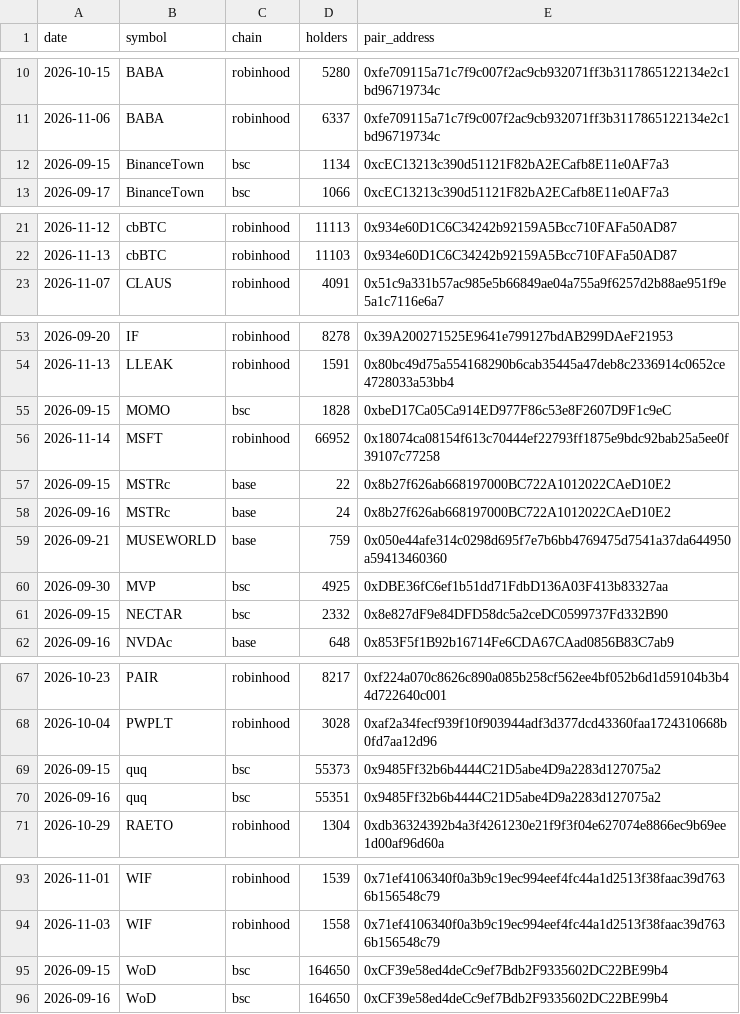
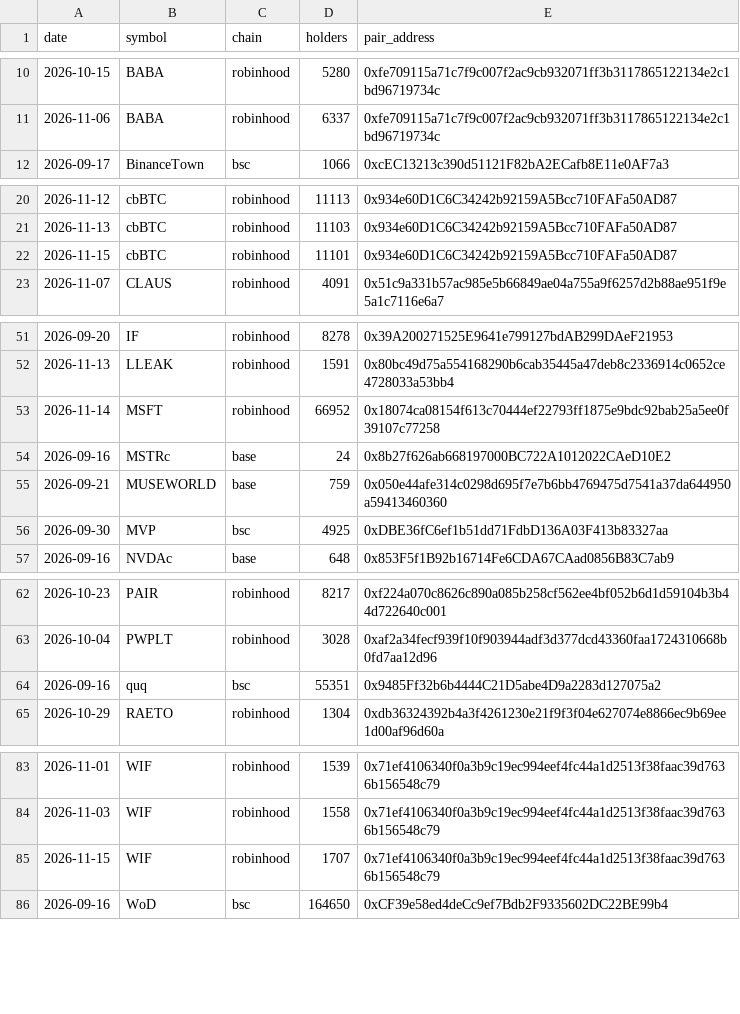
Before and after one commit to hueyyy-eng/moonshot-fetch, a CSV file: site/holder-log.csv, drawn as a sheet; only a part is shown, gaps mark what is left out; the diff covers the shown part only.

```diff
--- a/site/holder-log.csv
+++ b/site/holder-log.csv
@@ -11,3 +11,2 @@ date,symbol,chain,holders,pair_address
 2026-11-06,BABA,robinhood,6337,0xfe709115a71c7f9c007f2ac9cb932071ff3b3117865122134e2c1bd96719734c
-2026-09-15,BinanceTown,bsc,1134,0xcEC13213c390d51121F82bA2ECafb8E11e0AF7a3
 2026-09-17,BinanceTown,bsc,1066,0xcEC13213c390d51121F82bA2ECafb8E11e0AF7a3
@@ -22,2 +21,3 @@ date,symbol,chain,holders,pair_address
 2026-11-13,cbBTC,robinhood,11103,0x934e60D1C6C34242b92159A5Bcc710FAFa50AD87
+2026-11-15,cbBTC,robinhood,11101,0x934e60D1C6C34242b92159A5Bcc710FAFa50AD87
 2026-11-07,CLAUS,robinhood,4091,0x51c9a331b57ac985e5b66849ae04a755a9f6257d2b88ae951f9e5a1c7116e6a7
@@ -54,5 +52,3 @@ date,symbol,chain,holders,pair_address
 2026-11-13,LLEAK,robinhood,1591,0x80bc49d75a554168290b6cab35445a47deb8c2336914c0652ce4728033a53bb4
-2026-09-15,MOMO,bsc,1828,0xbeD17Ca05Ca914ED977F86c53e8F2607D9F1c9eC
 2026-11-14,MSFT,robinhood,66952,0x18074ca08154f613c70444ef22793ff1875e9bdc92bab25a5ee0f39107c77258
-2026-09-15,MSTRc,base,22,0x8b27f626ab668197000BC722A1012022CAeD10E2
 2026-09-16,MSTRc,base,24,0x8b27f626ab668197000BC722A1012022CAeD10E2
@@ -60,3 +56,2 @@ date,symbol,chain,holders,pair_address
 2026-09-30,MVP,bsc,4925,0xDBE36fC6ef1b51dd71FdbD136A03F413b83327aa
-2026-09-15,NECTAR,bsc,2332,0x8e827dF9e84DFD58dc5a2ceDC0599737Fd332B90
 2026-09-16,NVDAc,base,648,0x853F5f1B92b16714Fe6CDA67CAad0856B83C7ab9
@@ -68,3 +63,2 @@ date,symbol,chain,holders,pair_address
 2026-10-04,PWPLT,robinhood,3028,0xaf2a34fecf939f10f903944adf3d377dcd43360faa1724310668b0fd7aa12d96
-2026-09-15,quq,bsc,55373,0x9485Ff32b6b4444C21D5abe4D9a2283d127075a2
 2026-09-16,quq,bsc,55351,0x9485Ff32b6b4444C21D5abe4D9a2283d127075a2
@@ -94,3 +84,3 @@ date,symbol,chain,holders,pair_address
 2026-11-03,WIF,robinhood,1558,0x71ef4106340f0a3b9c19ec994eef4fc44a1d2513f38faac39d7636b156548c79
-2026-09-15,WoD,bsc,164650,0xCF39e58ed4deCc9ef7Bdb2F9335602DC22BE99b4
+2026-11-15,WIF,robinhood,1707,0x71ef4106340f0a3b9c19ec994eef4fc44a1d2513f38faac39d7636b156548c79
 2026-09-16,WoD,bsc,164650,0xCF39e58ed4deCc9ef7Bdb2F9335602DC22BE99b4
```
Also changed, not shown: 14 removed rows elsewhere in this file, site/daily-lists.csv, site/narrative-log.csv, 9 other files.
